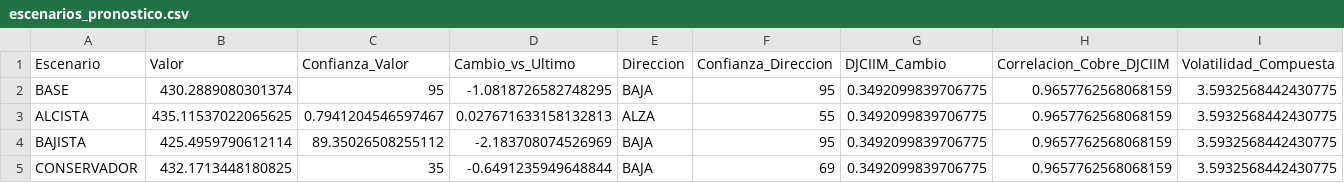
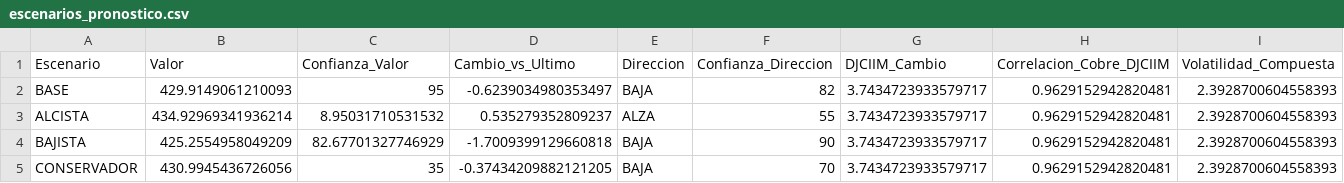
Before and after one commit to OmegaTK/Cobre_Precio, a CSV file: modelos/escenarios_pronostico.csv, drawn as a sheet.

```diff
--- a/modelos/escenarios_pronostico.csv
+++ b/modelos/escenarios_pronostico.csv
@@ -1,5 +1,5 @@
 Escenario,Valor,Confianza_Valor,Cambio_vs_Ultimo,Direccion,Confianza_Direccion,DJCIIM_Cambio,Correlacion_Cobre_DJCIIM,Volatilidad_Compuesta
-BASE,430.2889080301374,95,-1.0818726582748295,BAJA,95,0.3492099839706775,0.9657762568068159,3.5932568442430775
-ALCISTA,435.11537022065625,0.7941204546597467,0.027671633158132813,ALZA,55,0.3492099839706775,0.9657762568068159,3.5932568442430775
-BAJISTA,425.4959790612114,89.35026508255112,-2.183708074526969,BAJA,95,0.3492099839706775,0.9657762568068159,3.5932568442430775
-CONSERVADOR,432.1713448180825,35,-0.6491235949648844,BAJA,69,0.3492099839706775,0.9657762568068159,3.5932568442430775
+BASE,429.9149061210093,95,-0.6239034980353497,BAJA,82,3.7434723933579717,0.9629152942820481,2.3928700604558393
+ALCISTA,434.92969341936214,8.95031710531532,0.535279352809237,ALZA,55,3.7434723933579717,0.9629152942820481,2.3928700604558393
+BAJISTA,425.2554958049209,82.67701327746929,-1.7009399129660818,BAJA,90,3.7434723933579717,0.9629152942820481,2.3928700604558393
+CONSERVADOR,430.9945436726056,35,-0.37434209882121205,BAJA,70,3.7434723933579717,0.9629152942820481,2.3928700604558393
```
Also changed, not shown: modelos/importancia_variables_rf.csv, modelos/metricas_con_ensemble.csv, 2 other files.
